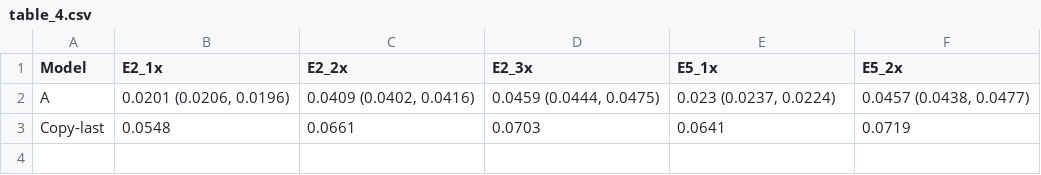
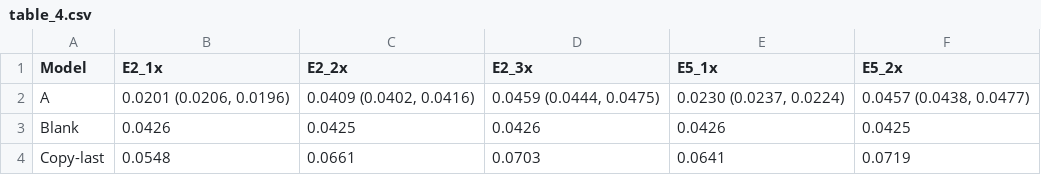
Before and after one commit to syeddaniyalg/cs434-pa2, a CSV file: artifacts/tables/table_4.csv, drawn as a sheet.

```diff
--- a/artifacts/tables/table_4.csv
+++ b/artifacts/tables/table_4.csv
@@ -1,3 +1,4 @@
 Model,E2_1x,E2_2x,E2_3x,E5_1x,E5_2x
-A,"0.0201 (0.0206, 0.0196)","0.0409 (0.0402, 0.0416)","0.0459 (0.0444, 0.0475)","0.023 (0.0237, 0.0224)","0.0457 (0.0438, 0.0477)"
+A,"0.0201 (0.0206, 0.0196)","0.0409 (0.0402, 0.0416)","0.0459 (0.0444, 0.0475)","0.0230 (0.0237, 0.0224)","0.0457 (0.0438, 0.0477)"
+Blank,0.0426,0.0425,0.0426,0.0426,0.0425
 Copy-last,0.0548,0.0661,0.0703,0.0641,0.0719
```
Also changed, not shown: artifacts/tables/table_2.csv, artifacts/tables/table_3.csv, 41 other files.
